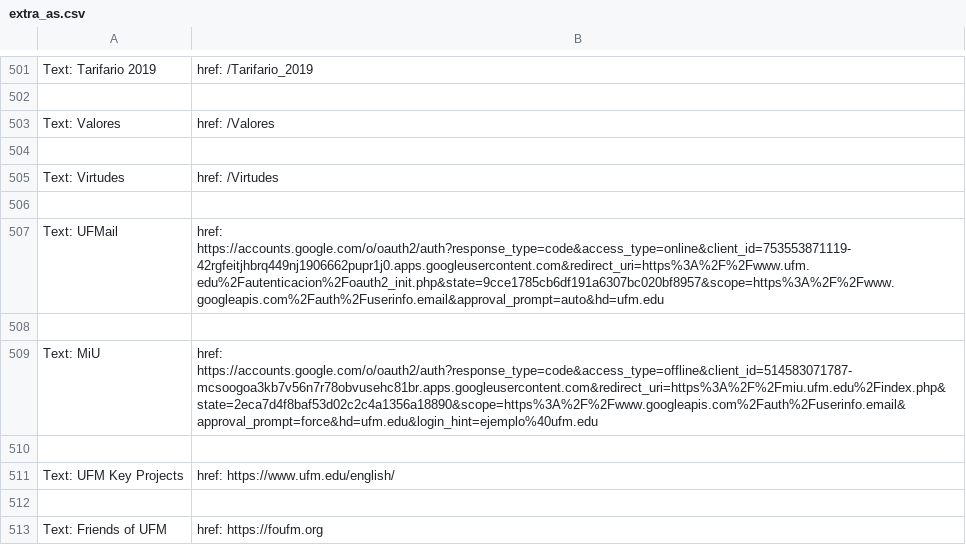
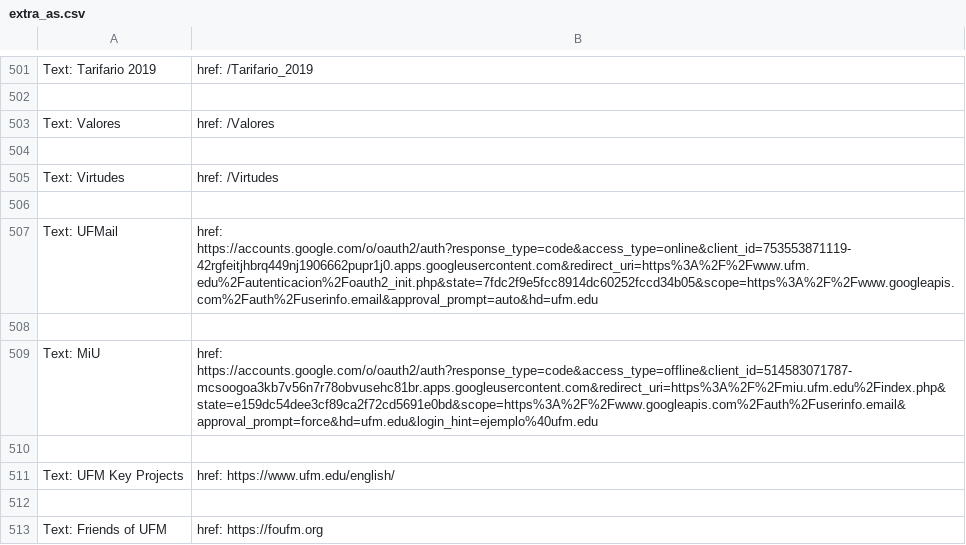
Before and after one commit to Fernando0107/soup, a CSV file: logs/extra_as.csv, drawn as a sheet; only a part is shown, gaps mark what is left out.

```diff
--- a/logs/extra_as.csv
+++ b/logs/extra_as.csv
@@ -518,5 +518,5 @@ Text: Virtudes, href: /Virtudes
 
-Text: UFMail, href: https://accounts.google.com/o/oauth2/auth?response_type=code&access_type=online&client_id=753553871119-42rgfeitjhbrq449nj1906662pupr1j0.apps.googleusercontent.com&redirect_uri=https%3A%2F%2Fwww.ufm.edu%2Fautenticacion%2Foauth2_init.php&state=9cce1785cb6df191a6307bc020bf8957&scope=https%3A%2F%2Fwww.googleapis.com%2Fauth%2Fuserinfo.email&approval_prompt=auto&hd=ufm.edu
+Text: UFMail, href: https://accounts.google.com/o/oauth2/auth?response_type=code&access_type=online&client_id=753553871119-42rgfeitjhbrq449nj1906662pupr1j0.apps.googleusercontent.com&redirect_uri=https%3A%2F%2Fwww.ufm.edu%2Fautenticacion%2Foauth2_init.php&state=7fdc2f9e5fcc8914dc60252fccd34b05&scope=https%3A%2F%2Fwww.googleapis.com%2Fauth%2Fuserinfo.email&approval_prompt=auto&hd=ufm.edu
 
-Text: MiU, href: https://accounts.google.com/o/oauth2/auth?response_type=code&access_type=offline&client_id=514583071787-mcsoogoa3kb7v56n7r78obvusehc81br.apps.googleusercontent.com&redirect_uri=https%3A%2F%2Fmiu.ufm.edu%2Findex.php&state=2eca7d4f8baf53d02c2c4a1356a18890&scope=https%3A%2F%2Fwww.googleapis.com%2Fauth%2Fuserinfo.email&approval_prompt=force&hd=ufm.edu&login_hint=ejemplo%40ufm.edu
+Text: MiU, href: https://accounts.google.com/o/oauth2/auth?response_type=code&access_type=offline&client_id=514583071787-mcsoogoa3kb7v56n7r78obvusehc81br.apps.googleusercontent.com&redirect_uri=https%3A%2F%2Fmiu.ufm.edu%2Findex.php&state=e159dc54dee3cf89ca2f72cd5691e0bd&scope=https%3A%2F%2Fwww.googleapis.com%2Fauth%2Fuserinfo.email&approval_prompt=force&hd=ufm.edu&login_hint=ejemplo%40ufm.edu
 
```
Also changed, not shown: 4 other files.
